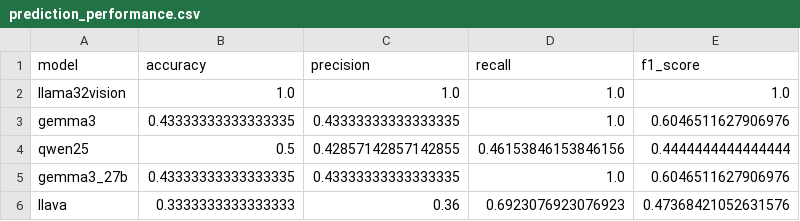
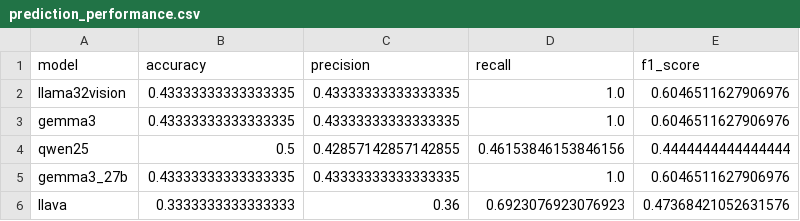
Before and after one commit to IRL-CT/vlms-x-badidea, a CSV file: offshelf_analysis/reaction_analysis/analysis/prediction_performance.csv (was offshelf_analysis/reaction_analysis/prediction_performance.csv), drawn as a sheet.

```diff
--- a/offshelf_analysis/reaction_analysis/prediction_performance.csv
+++ b/offshelf_analysis/reaction_analysis/analysis/prediction_performance.csv
@@ -1,3 +1,3 @@
 model,accuracy,precision,recall,f1_score
-llama32vision,1.0,1.0,1.0,1.0
+llama32vision,0.43333333333333335,0.43333333333333335,1.0,0.6046511627906976
 gemma3,0.43333333333333335,0.43333333333333335,1.0,0.6046511627906976
```
Also changed, not shown: offshelf_analysis/reaction_analysis/analysis/all_predictions_grouped_with_true_outcome.csv, 18 other files.
